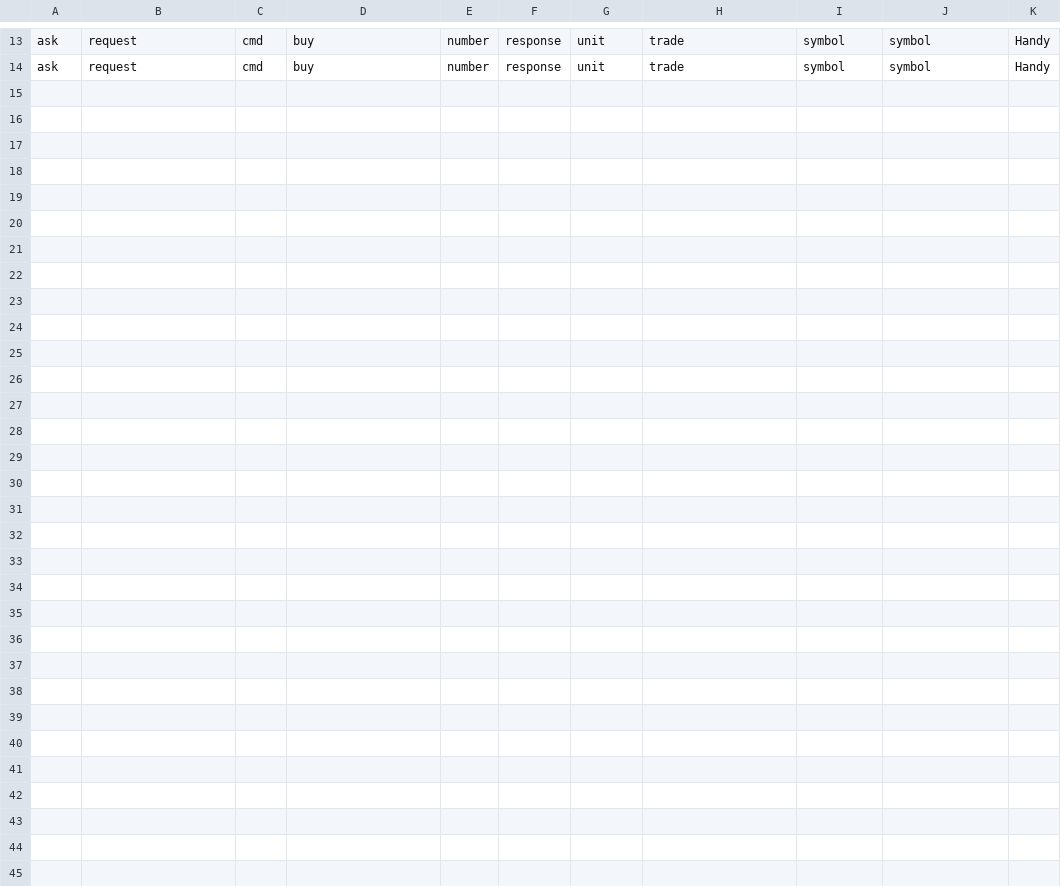
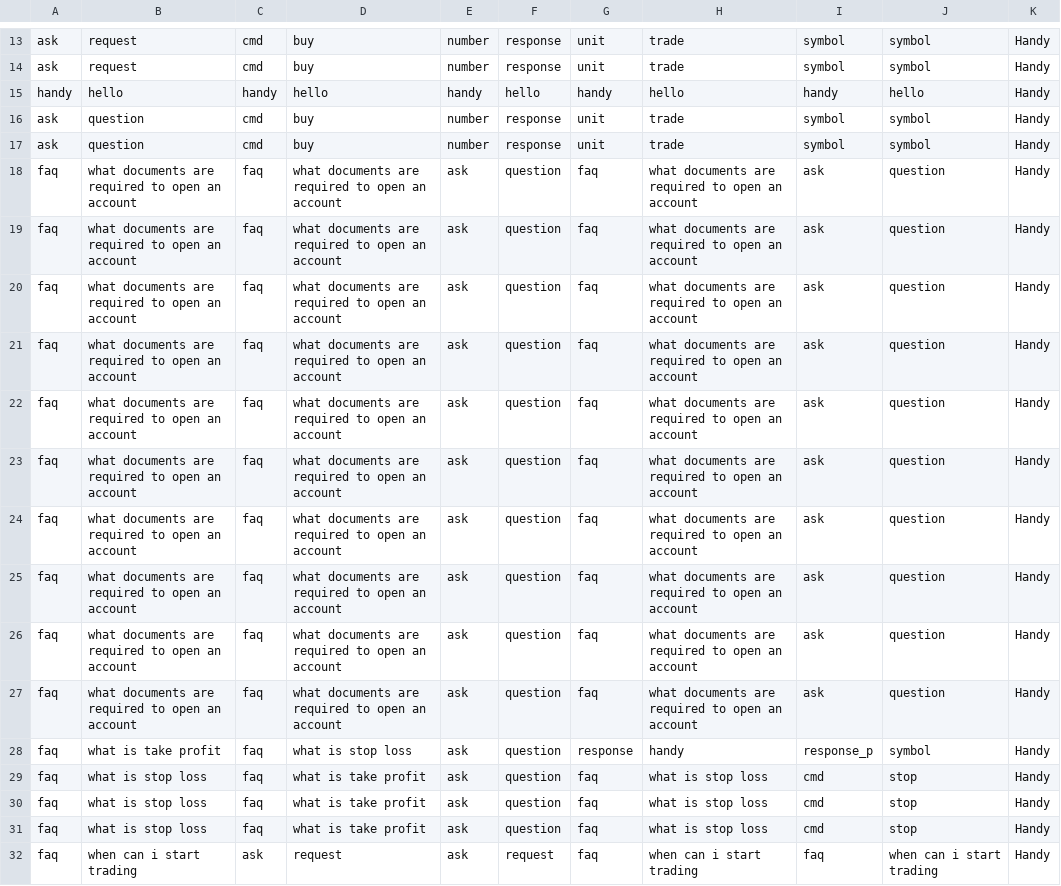
Before and after one commit to Milad-Abooali/pybeain, a CSV file: logs/figure_11.csv, drawn as a sheet; only a part is shown, gaps mark what is left out; the diff names each change by its address in the sheet, - before the commit and + after, or states it on an @@ line.

```diff
--- a/logs/figure_11.csv
+++ b/logs/figure_11.csv
+row 15: handy | hello | handy | hello | handy | hello | handy | hello | handy | hello | Handy
+row 16: ask | question | cmd | buy | number | response | unit | trade | symbol | symbol | Handy
+row 17: ask | question | cmd | buy | number | response | unit | trade | symbol | symbol | Handy
+row 18: faq | what documents are required to open an account | faq | what documents are required to open an account | ask | question | faq | what documents are required to open an account | ask | question | Handy
+row 19: faq | what documents are required to open an account | faq | what documents are required to open an account | ask | question | faq | what documents are required to open an account | ask | question | Handy
+row 20: faq | what documents are required to open an account | faq | what documents are required to open an account | ask | question | faq | what documents are required to open an account | ask | question | Handy
+row 21: faq | what documents are required to open an account | faq | what documents are required to open an account | ask | question | faq | what documents are required to open an account | ask | question | Handy
+row 22: faq | what documents are required to open an account | faq | what documents are required to open an account | ask | question | faq | what documents are required to open an account | ask | question | Handy
+row 23: faq | what documents are required to open an account | faq | what documents are required to open an account | ask | question | faq | what documents are required to open an account | ask | question | Handy
+row 24: faq | what documents are required to open an account | faq | what documents are required to open an account | ask | question | faq | what documents are required to open an account | ask | question | Handy
+row 25: faq | what documents are required to open an account | faq | what documents are required to open an account | ask | question | faq | what documents are required to open an account | ask | question | Handy
+row 26: faq | what documents are required to open an account | faq | what documents are required to open an account | ask | question | faq | what documents are required to open an account | ask | question | Handy
+row 27: faq | what documents are required to open an account | faq | what documents are required to open an account | ask | question | faq | what documents are required to open an account | ask | question | Handy
+row 28: faq | what is take profit | faq | what is stop loss | ask | question | response | handy | response_p | symbol | Handy
+row 29: faq | what is stop loss | faq | what is take profit | ask | question | faq | what is stop loss | cmd | stop | Handy
+row 30: faq | what is stop loss | faq | what is take profit | ask | question | faq | what is stop loss | cmd | stop | Handy
+row 31: faq | what is stop loss | faq | what is take profit | ask | question | faq | what is stop loss | cmd | stop | Handy
+row 32: faq | when can i start trading | ask | request | ask | request | faq | when can i start trading | faq | when can i start trading | Handy
```
Also changed, not shown: logs/figure_5.csv, logs/figure_9.csv, 50 other files.
